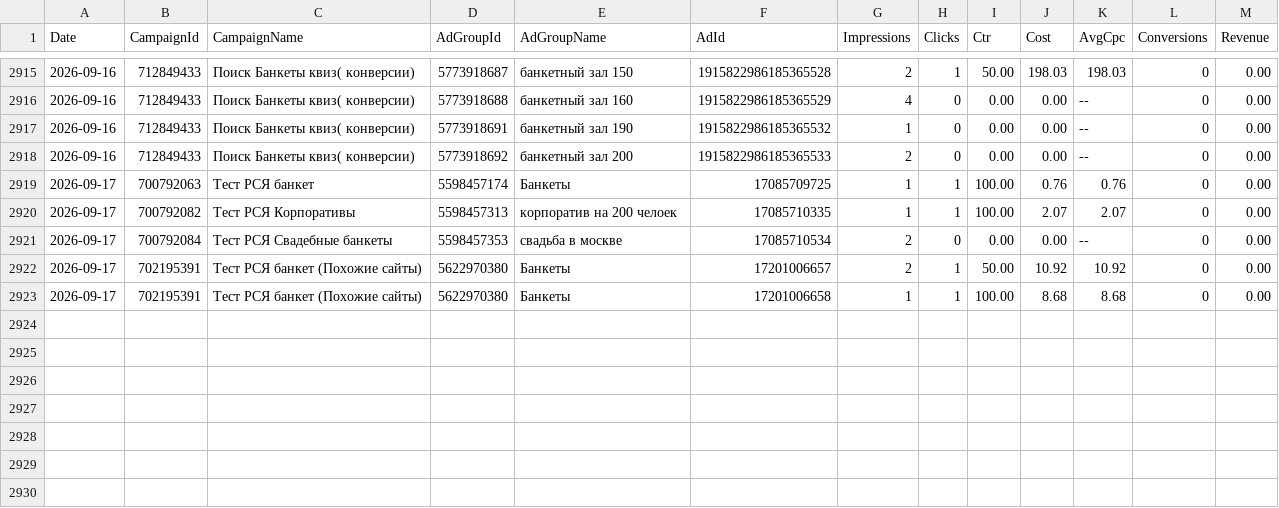
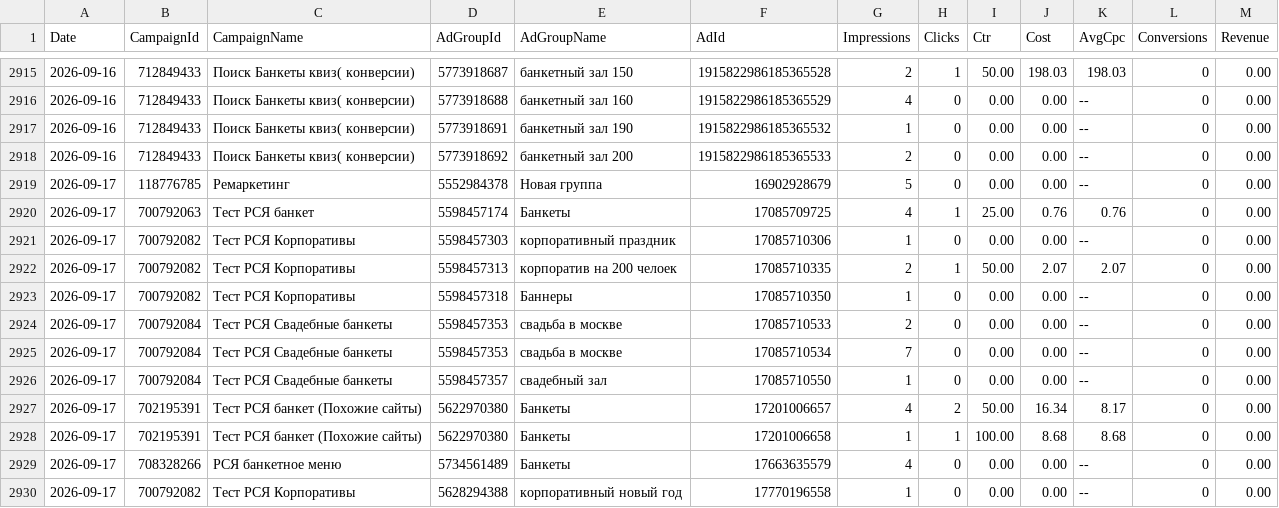
Before and after one commit to Alex19011901/advertising-control-pages, a TSV file: data/direct_report.tsv, drawn as a sheet; only a part is shown, gaps mark what is left out.

```diff
--- a/data/direct_report.tsv
+++ b/data/direct_report.tsv
@@ -2918,6 +2918,13 @@ Date	CampaignId	CampaignName	AdGroupId	AdGroupName	AdId	Impressions	Clicks	Ctr	C
 2026-09-16	712849433	Поиск Банкеты квиз( конверсии)	5773918692	банкетный зал 200	1915822986185365533	2	0	0.00	0.00	--	0	0.00
-2026-09-17	700792063	Тест РСЯ банкет	5598457174	Банкеты	17085709725	1	1	100.00	0.76	0.76	0	0.00
-2026-09-17	700792082	Тест РСЯ Корпоративы	5598457313	корпоратив на 200 челоек	17085710335	1	1	100.00	2.07	2.07	0	0.00
-2026-09-17	700792084	Тест РСЯ Свадебные банкеты	5598457353	свадьба в москве	17085710534	2	0	0.00	0.00	--	0	0.00
-2026-09-17	702195391	Тест РСЯ банкет (Похожие сайты)	5622970380	Банкеты	17201006657	2	1	50.00	10.92	10.92	0	0.00
+2026-09-17	118776785	Ремаркетинг	5552984378	Новая группа	16902928679	5	0	0.00	0.00	--	0	0.00
+2026-09-17	700792063	Тест РСЯ банкет	5598457174	Банкеты	17085709725	4	1	25.00	0.76	0.76	0	0.00
+2026-09-17	700792082	Тест РСЯ Корпоративы	5598457303	корпоративный праздник	17085710306	1	0	0.00	0.00	--	0	0.00
+2026-09-17	700792082	Тест РСЯ Корпоративы	5598457313	корпоратив на 200 челоек	17085710335	2	1	50.00	2.07	2.07	0	0.00
+2026-09-17	700792082	Тест РСЯ Корпоративы	5598457318	Баннеры	17085710350	1	0	0.00	0.00	--	0	0.00
+2026-09-17	700792084	Тест РСЯ Свадебные банкеты	5598457353	свадьба в москве	17085710533	2	0	0.00	0.00	--	0	0.00
+2026-09-17	700792084	Тест РСЯ Свадебные банкеты	5598457353	свадьба в москве	17085710534	7	0	0.00	0.00	--	0	0.00
+2026-09-17	700792084	Тест РСЯ Свадебные банкеты	5598457357	свадебный зал	17085710550	1	0	0.00	0.00	--	0	0.00
+2026-09-17	702195391	Тест РСЯ банкет (Похожие сайты)	5622970380	Банкеты	17201006657	4	2	50.00	16.34	8.17	0	0.00
 2026-09-17	702195391	Тест РСЯ банкет (Похожие сайты)	5622970380	Банкеты	17201006658	1	1	100.00	8.68	8.68	0	0.00
+2026-09-17	708328266	РСЯ банкетное меню	5734561489	Банкеты	17663635579	4	0	0.00	0.00	--	0	0.00
+2026-09-17	700792082	Тест РСЯ Корпоративы	5628294388	корпоративный новый год	17770196558	1	0	0.00	0.00	--	0	0.00
```
Also changed, not shown: 4 other files.
